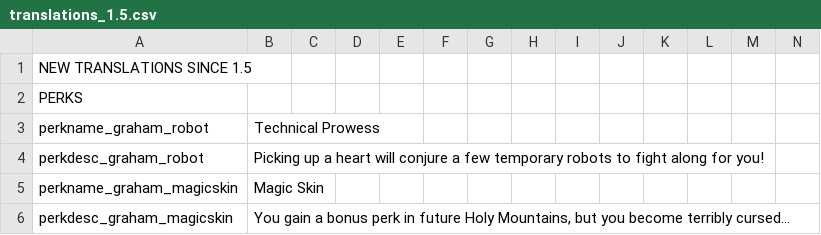
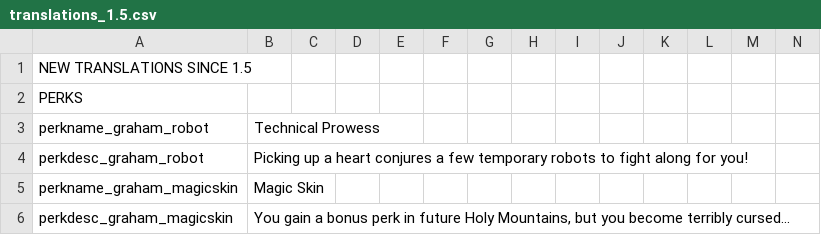
Before and after one commit to GrahamBurgers/grahamsperks, a CSV file: files/translations_1.5.csv, drawn as a sheet; only a part is shown.

```diff
--- a/files/translations_1.5.csv
+++ b/files/translations_1.5.csv
@@ -3,3 +3,3 @@ PERKS,,,,,,,,,,,,
 perkname_graham_robot,"Technical Prowess",,,,,,,,,,,,
-perkdesc_graham_robot,"Picking up a heart will conjure a few temporary robots to fight along for you!",,,,,,,,,,,,
+perkdesc_graham_robot,"Picking up a heart conjures a few temporary robots to fight along for you!",,,,,,,,,,,,
 perkname_graham_magicskin,"Magic Skin",,,,,,,,,,,,
```
Also changed, not shown: 2 other files.
